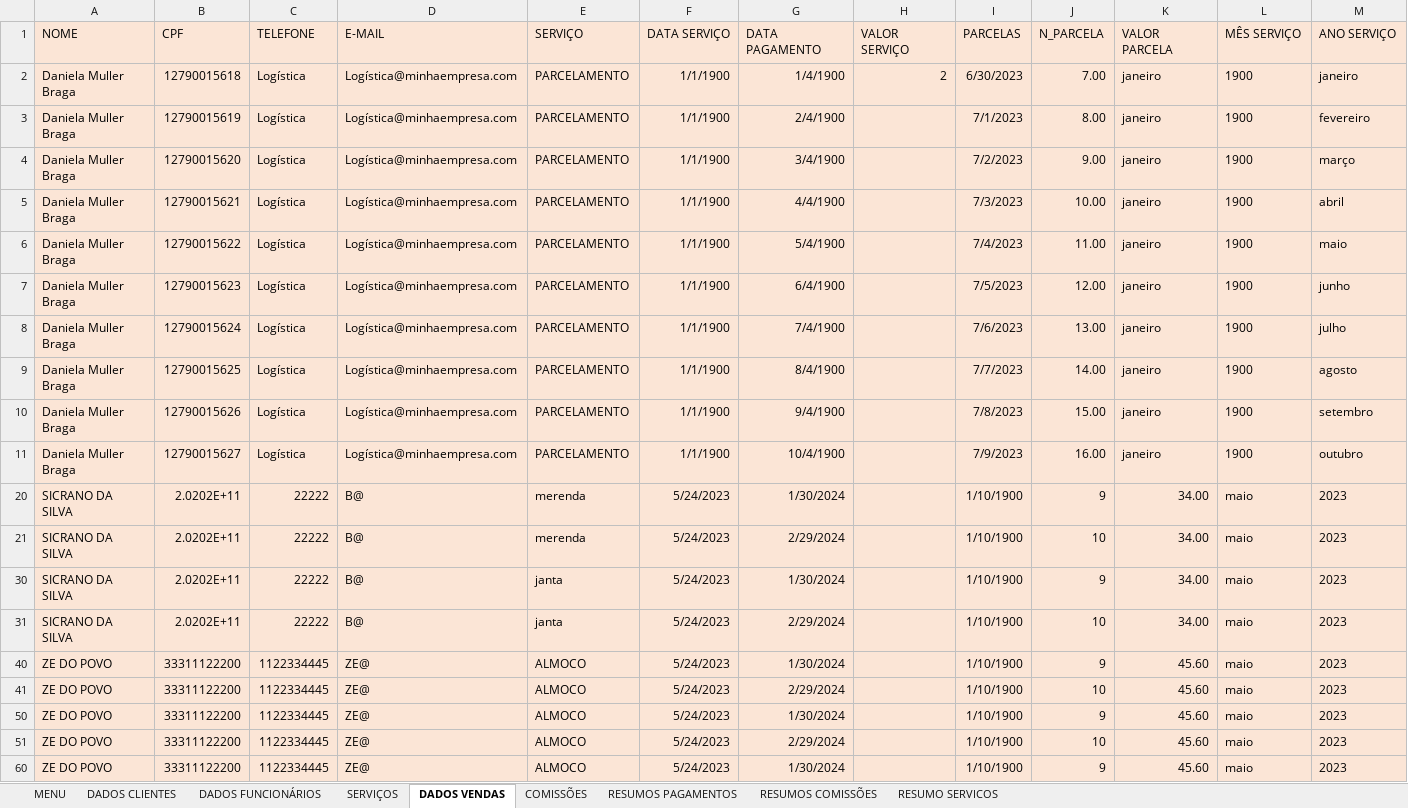
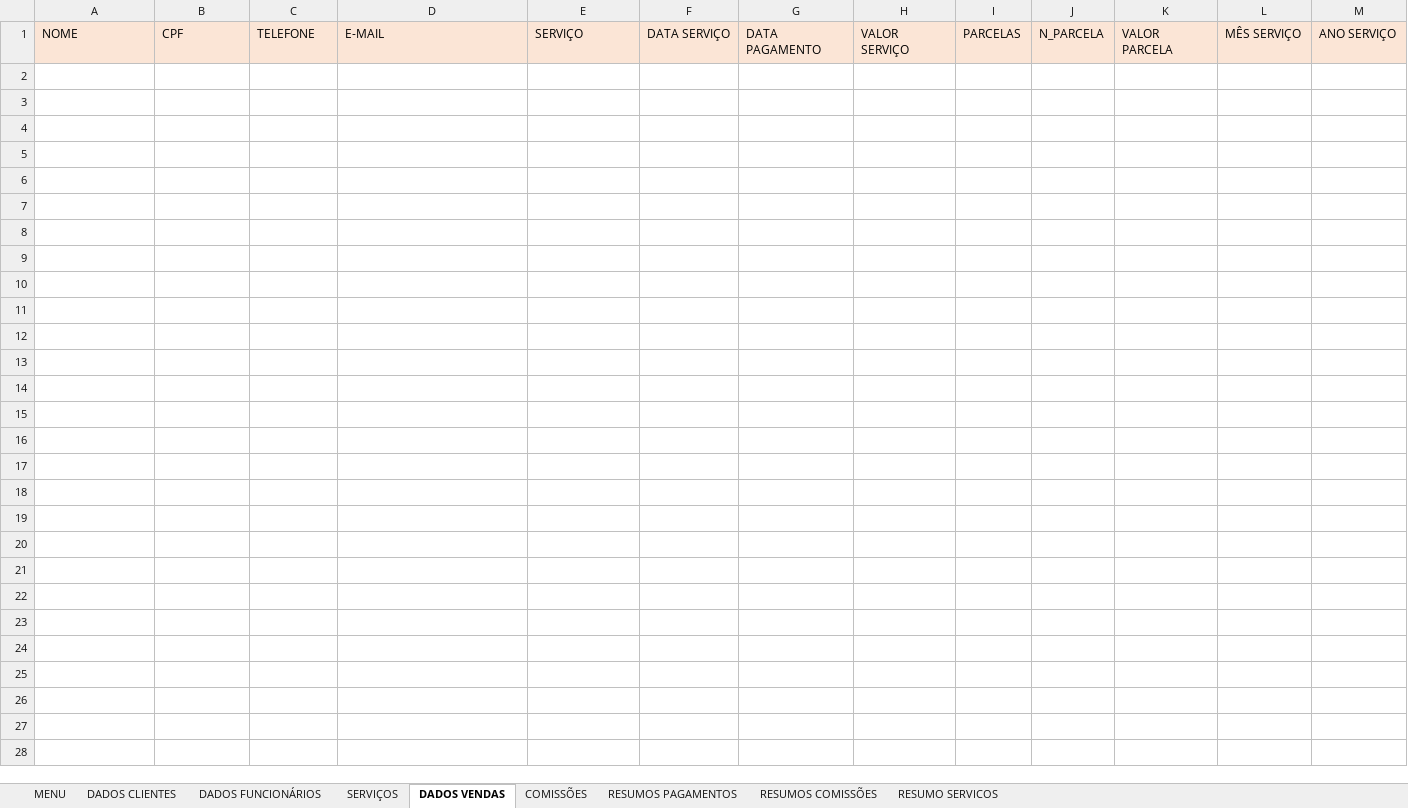
Before and after one commit to Guerreiro015/ALURA, an Excel workbook: Minha_Empresa.xlsm, sheet DADOS VENDAS, drawn as a sheet; only a part is shown; values as stored, in another font and other column widths than the file's, no borders; rows hold the shown columns only; the diff covers the shown part only; the diff names each change by its address in the sheet, - before the commit and + after, or states it on an @@ line.

Commit message:
Update Minha_Empresa.xlsm

```diff
--- a/Minha_Empresa.xlsm (sheet DADOS VENDAS)
+++ b/Minha_Empresa.xlsm (sheet DADOS VENDAS)
-row 2: Daniela Muller Braga | 12790015618 | Logística | Logística@minhaempresa.com | PARCELAMENTO | 1/1/1900 | 1/4/1900 | 2 | 6/30/2023 | 7.00 | janeiro | 1900 | janeiro
-row 3: Daniela Muller Braga | 12790015619 | Logística | Logística@minhaempresa.com | PARCELAMENTO | 1/1/1900 | 2/4/1900 |  | 7/1/2023 | 8.00 | janeiro | 1900 | fevereiro
-row 4: Daniela Muller Braga | 12790015620 | Logística | Logística@minhaempresa.com | PARCELAMENTO | 1/1/1900 | 3/4/1900 |  | 7/2/2023 | 9.00 | janeiro | 1900 | março
-row 5: Daniela Muller Braga | 12790015621 | Logística | Logística@minhaempresa.com | PARCELAMENTO | 1/1/1900 | 4/4/1900 |  | 7/3/2023 | 10.00 | janeiro | 1900 | abril
-row 6: Daniela Muller Braga | 12790015622 | Logística | Logística@minhaempresa.com | PARCELAMENTO | 1/1/1900 | 5/4/1900 |  | 7/4/2023 | 11.00 | janeiro | 1900 | maio
-row 7: Daniela Muller Braga | 12790015623 | Logística | Logística@minhaempresa.com | PARCELAMENTO | 1/1/1900 | 6/4/1900 |  | 7/5/2023 | 12.00 | janeiro | 1900 | junho
-row 8: Daniela Muller Braga | 12790015624 | Logística | Logística@minhaempresa.com | PARCELAMENTO | 1/1/1900 | 7/4/1900 |  | 7/6/2023 | 13.00 | janeiro | 1900 | julho
-row 9: Daniela Muller Braga | 12790015625 | Logística | Logística@minhaempresa.com | PARCELAMENTO | 1/1/1900 | 8/4/1900 |  | 7/7/2023 | 14.00 | janeiro | 1900 | agosto
-row 10: Daniela Muller Braga | 12790015626 | Logística | Logística@minhaempresa.com | PARCELAMENTO | 1/1/1900 | 9/4/1900 |  | 7/8/2023 | 15.00 | janeiro | 1900 | setembro
-row 11: Daniela Muller Braga | 12790015627 | Logística | Logística@minhaempresa.com | PARCELAMENTO | 1/1/1900 | 10/4/1900 |  | 7/9/2023 | 16.00 | janeiro | 1900 | outubro
-row 20: SICRANO DA SILVA | 2.0202E+11 | 22222 | B@ | merenda | 5/24/2023 | 1/30/2024 |  | 1/10/1900 | 9 | 34.00 | maio | 2023
-row 21: SICRANO DA SILVA | 2.0202E+11 | 22222 | B@ | merenda | 5/24/2023 | 2/29/2024 |  | 1/10/1900 | 10 | 34.00 | maio | 2023
-row 30: SICRANO DA SILVA | 2.0202E+11 | 22222 | B@ | janta | 5/24/2023 | 1/30/2024 |  | 1/10/1900 | 9 | 34.00 | maio | 2023
-row 31: SICRANO DA SILVA | 2.0202E+11 | 22222 | B@ | janta | 5/24/2023 | 2/29/2024 |  | 1/10/1900 | 10 | 34.00 | maio | 2023
-row 40: ZE DO POVO | 33311122200 | 1122334445 | ZE@ | ALMOCO | 5/24/2023 | 1/30/2024 |  | 1/10/1900 | 9 | 45.60 | maio | 2023
-row 41: ZE DO POVO | 33311122200 | 1122334445 | ZE@ | ALMOCO | 5/24/2023 | 2/29/2024 |  | 1/10/1900 | 10 | 45.60 | maio | 2023
-row 50: ZE DO POVO | 33311122200 | 1122334445 | ZE@ | ALMOCO | 5/24/2023 | 1/30/2024 |  | 1/10/1900 | 9 | 45.60 | maio | 2023
-row 51: ZE DO POVO | 33311122200 | 1122334445 | ZE@ | ALMOCO | 5/24/2023 | 2/29/2024 |  | 1/10/1900 | 10 | 45.60 | maio | 2023
-row 60: ZE DO POVO | 33311122200 | 1122334445 | ZE@ | ALMOCO | 5/24/2023 | 1/30/2024 |  | 1/10/1900 | 9 | 45.60 | maio | 2023
```
Also changed, not shown: 3 removed rows elsewhere in this sheet, sheet RESUMO SERVICOS, sheet RESUMOS PAGAMENTOS, sheet SERVIÇOS, formulas that keep their value.
